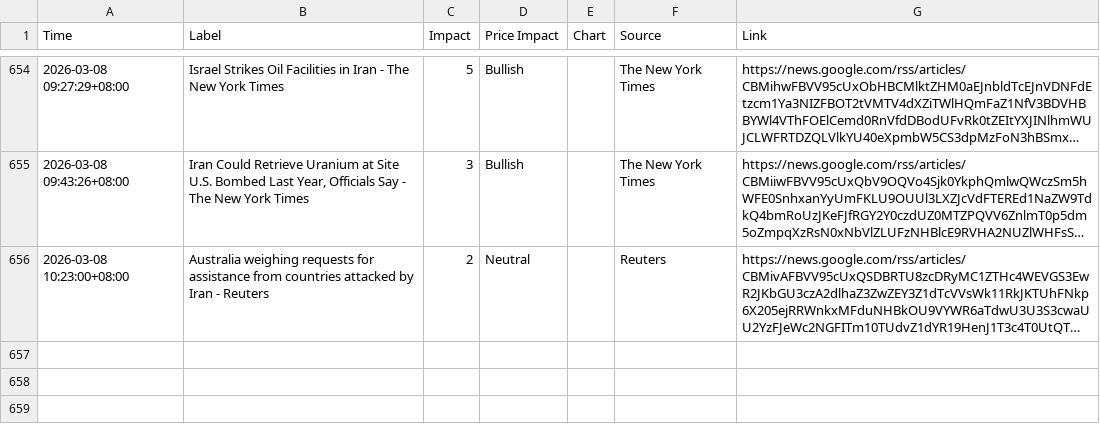
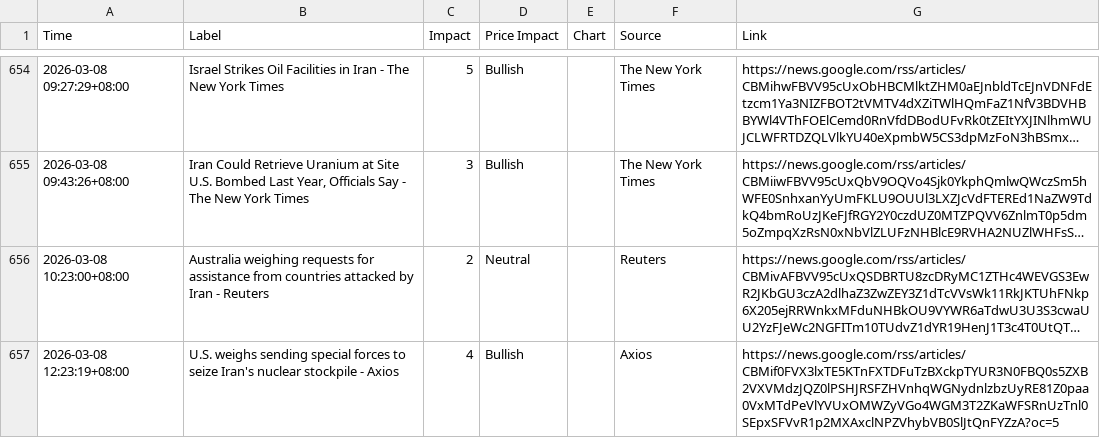
Before and after one commit to ammarr786/Crude_Scout_Data, a CSV file: iran_news_filtered.csv, drawn as a sheet; only a part is shown, gaps mark what is left out; long unchanged cells end in …; the diff names each change by its address in the sheet, - before the commit and + after, or states it on an @@ line.

Commit message:
sync 2026-03-08 04:43Z

```diff
--- a/iran_news_filtered.csv
+++ b/iran_news_filtered.csv
+row 657: 2026-03-08 12:23:19+08:00 | U.S. weighs sending special forces to seize Iran's nuclear stockpile - Axios | 4 | Bullish |  | Axios | https://news.google.com/rss/articles/CBMif0FVX3lxTE5KTnFXTDFuTzBXckpTYUR3N0FBQ0s5ZXB2VXVMdzJQZ0lPSHJRSFZHVnhqWGNydnlzbzUyRE81Z0paa0VxMTdPeVlYVUxOMWZyVGo4WGM3T2ZKaWFSRnUzTnl0SEpxSFVvR1p2MXAxclNPZVhybVB0SlJtQnFYZzA?oc=5
```
